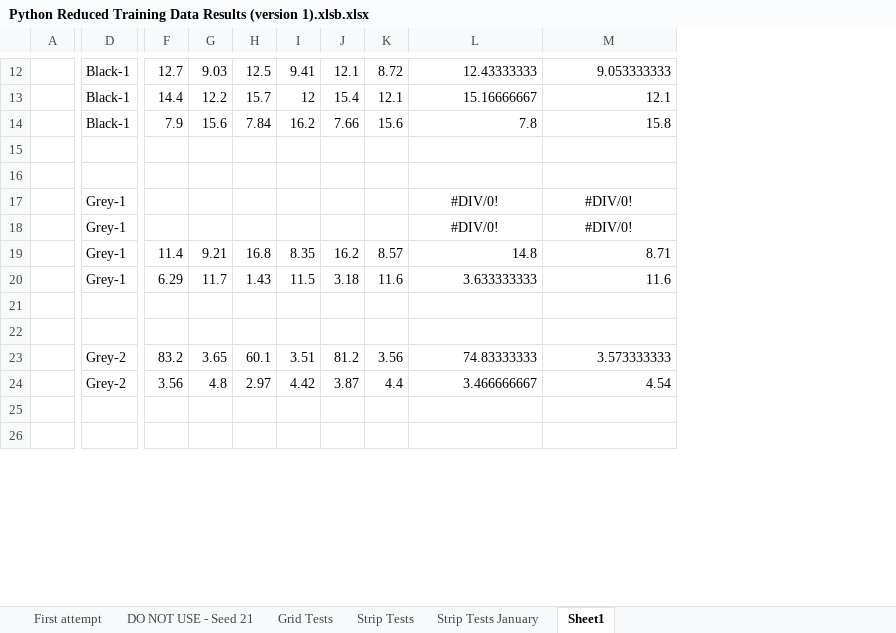
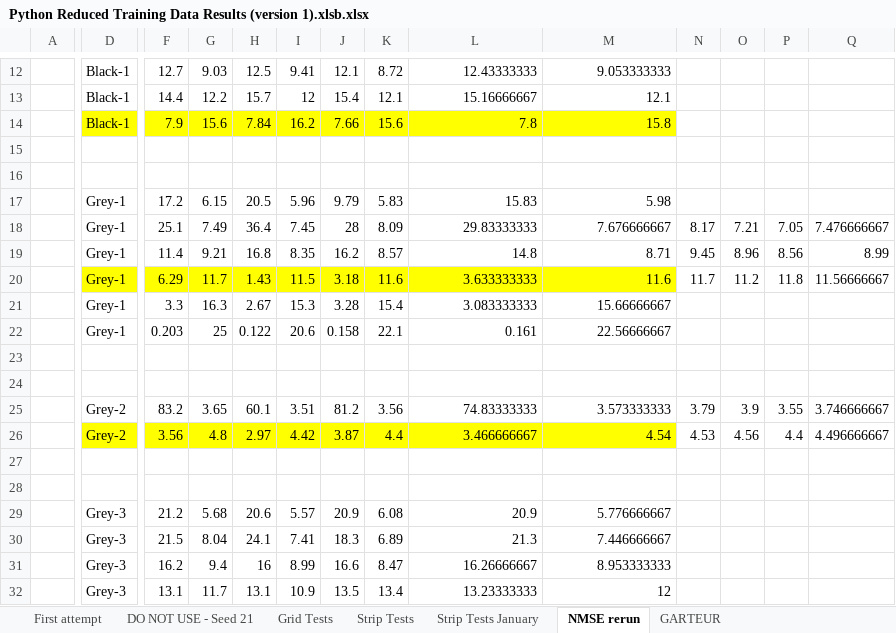
Before and after one commit to daisyrhiannon/Reduced-Training-Data-, an Excel workbook: Python Reduced Training Data Results (version 1).xlsb.xlsx, sheet NMSE rerun, drawn as a sheet; only a part is shown, gaps mark what is left out; values as stored, in another font and other column widths than the file's, no borders; charts and pictures not drawn; addresses are those after the commit; rows hold the shown columns only; the diff covers the shown part only; the diff names each change by its address in the sheet, - before the commit and + after, or states it on an @@ line.

```diff
--- a/Python Reduced Training Data Results (version 1).xlsb.xlsx (sheet NMSE rerun)
+++ b/Python Reduced Training Data Results (version 1).xlsb.xlsx (sheet NMSE rerun)
-sheet tab: Sheet1
+sheet tab: NMSE rerun
+sheet tab: GARTEUR
+column N, rows 18-20: 8.17 | 9.45 | 11.7; rows 25-26: 3.79 | 4.53
+column O, rows 18-20: 7.21 | 8.96 | 11.2; rows 25-26: 3.9 | 4.56
+column P, rows 18-20: 7.05 | 8.56 | 11.8; rows 25-26: 3.55 | 4.4
+column Q, rows 18-20: 7.476666667 | 8.99 | 11.56666667; rows 25-26: 3.746666667 | 4.496666667
-D14:M14 fill: none
+D14:M14 fill: #FFFF00
-F17: (empty)
+F17: 17.2
-G17: (empty)
+G17: 6.15
-H17: (empty)
+H17: 20.5
-I17: (empty)
+I17: 5.96
-J17: (empty)
+J17: 9.79
-K17: (empty)
+K17: 5.83
-L17: #DIV/0!
+L17: 15.83
-L17:M18 alignment: center
+L17:M18 alignment: right
-M17: #DIV/0!
+M17: 5.98
-F18: (empty)
+F18: 25.1
-G18: (empty)
+G18: 7.49
-H18: (empty)
+H18: 36.4
-I18: (empty)
+I18: 7.45
-J18: (empty)
+J18: 28
-K18: (empty)
+K18: 8.09
-L18: #DIV/0!
+L18: 29.83333333
-M18: #DIV/0!
+M18: 7.676666667
-D20:M20 fill: none
+D20:M20 fill: #FFFF00
+row 21:  | Grey-1 | 3.3 | 16.3 | 2.67 | 15.3 | 3.28 | 15.4 | 3.083333333 | 15.66666667
+row 22:  | Grey-1 | 0.203 | 25 | 0.122 | 20.6 | 0.158 | 22.1 | 0.161 | 22.56666667
-D26:M26 fill: none
+D26:M26 fill: #FFFF00
+row 29:  | Grey-3 | 21.2 | 5.68 | 20.6 | 5.57 | 20.9 | 6.08 | 20.9 | 5.776666667
+row 30:  | Grey-3 | 21.5 | 8.04 | 24.1 | 7.41 | 18.3 | 6.89 | 21.3 | 7.446666667
+row 31:  | Grey-3 | 16.2 | 9.4 | 16 | 8.99 | 16.6 | 8.47 | 16.26666667 | 8.953333333
+row 32:  | Grey-3 | 13.1 | 11.7 | 13.1 | 10.9 | 13.5 | 13.4 | 13.23333333 | 12
```
Also changed, not shown: 20 added rows, 2 removed columns, 31 edited cells and cell formats elsewhere in this sheet, formulas that keep their value, charts or pictures, 9 other files.
